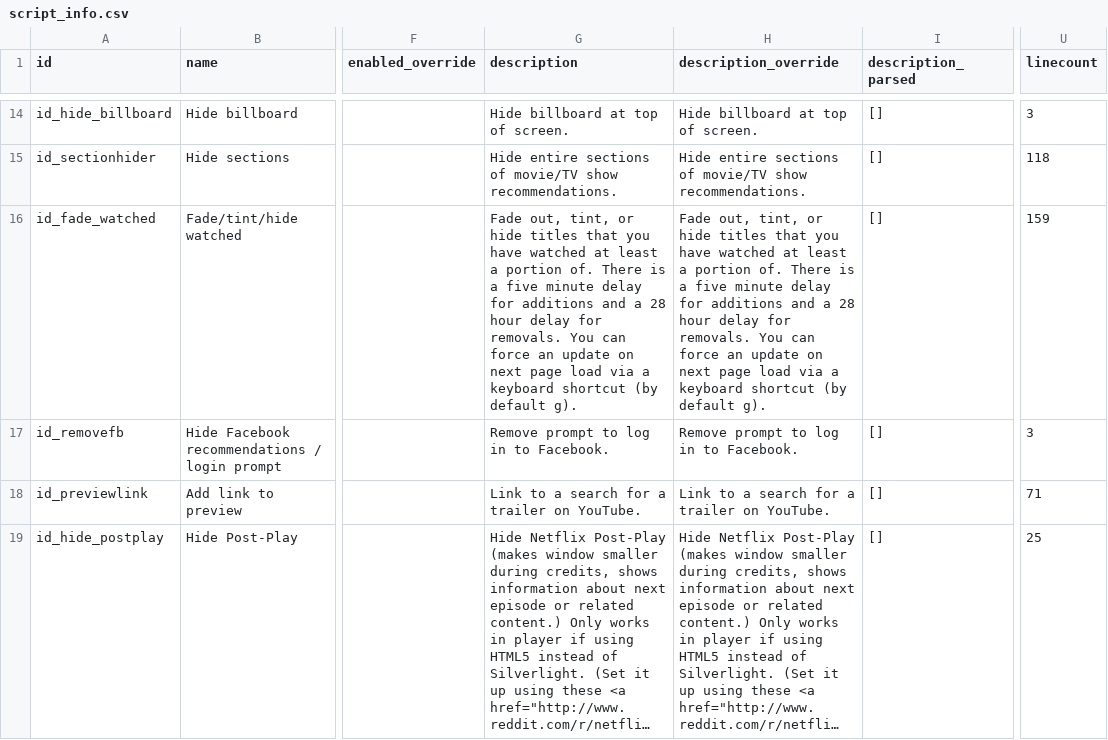
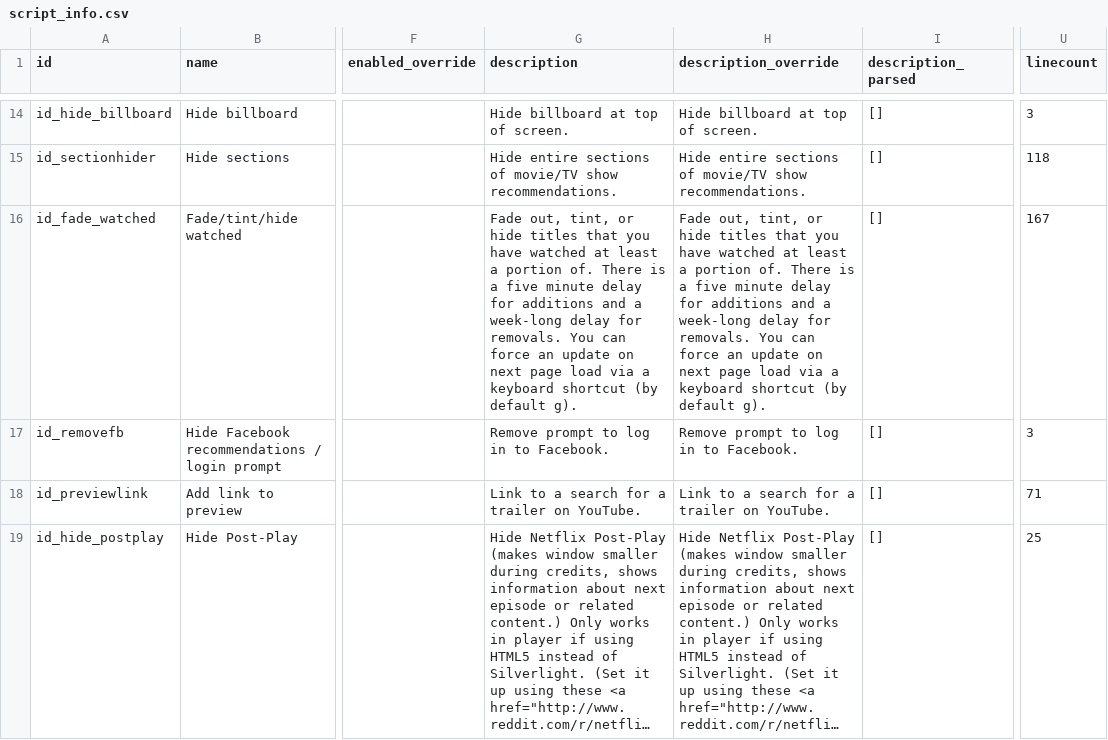
Before and after one commit to jaredsohn/flix_plus, a CSV file: script_info.csv, drawn as a sheet; only a part is shown, gaps mark what is left out; long unchanged cells end in …; the diff covers the shown part only; the diff names each change by its address in the sheet, - before the commit and + after, or states it on an @@ line.

```diff
--- a/script_info.csv
+++ b/script_info.csv
-G16 (description): …and a 28 hour delay for…
+G16 (description): …and a week-long delay for…
-H16 (description_override): …and a 28 hour delay for…
+H16 (description_override): …and a week-long delay for…
-U16 (linecount): 159
+U16 (linecount): 167
```
Also changed, not shown: 8 edited cells elsewhere in this file, 13 other files.
